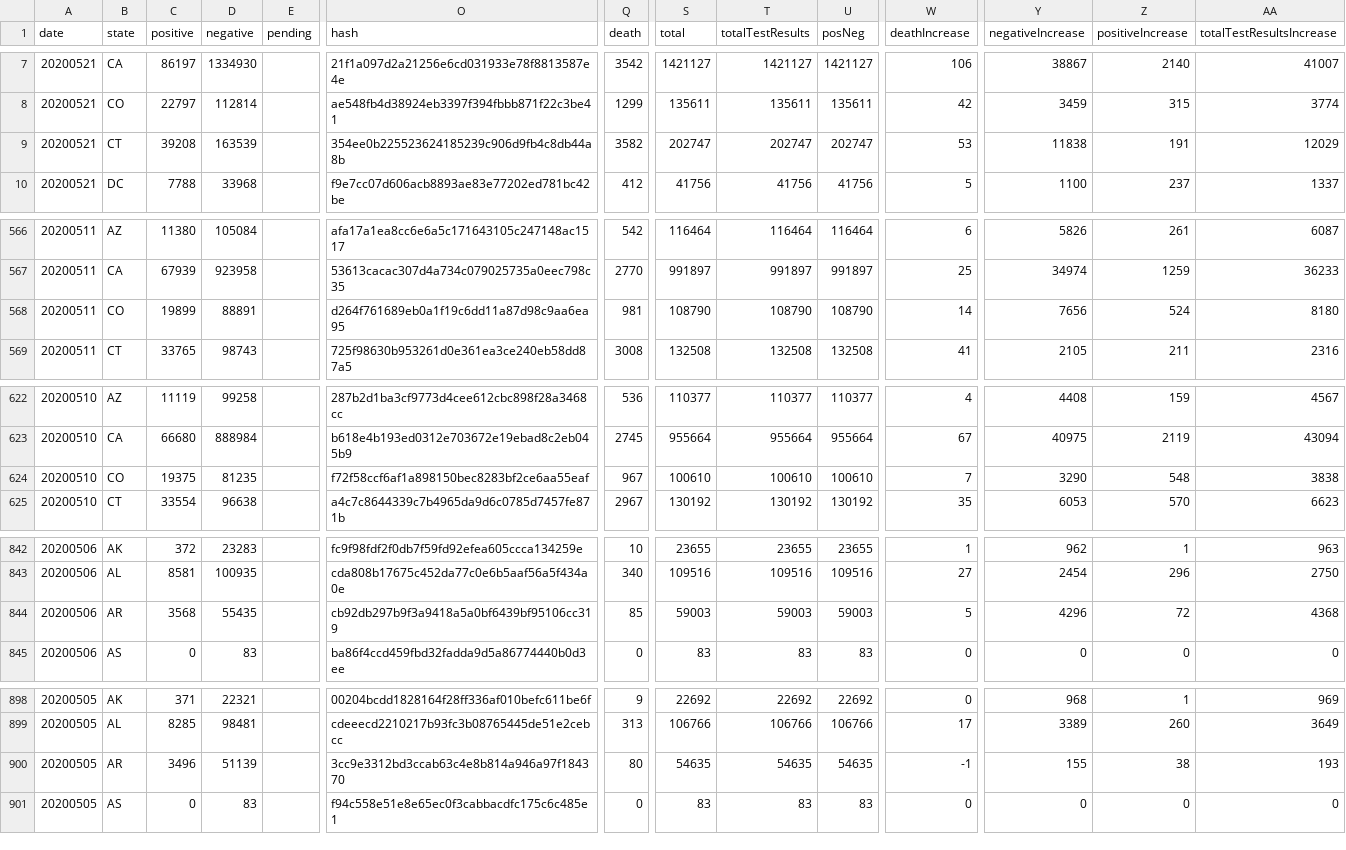
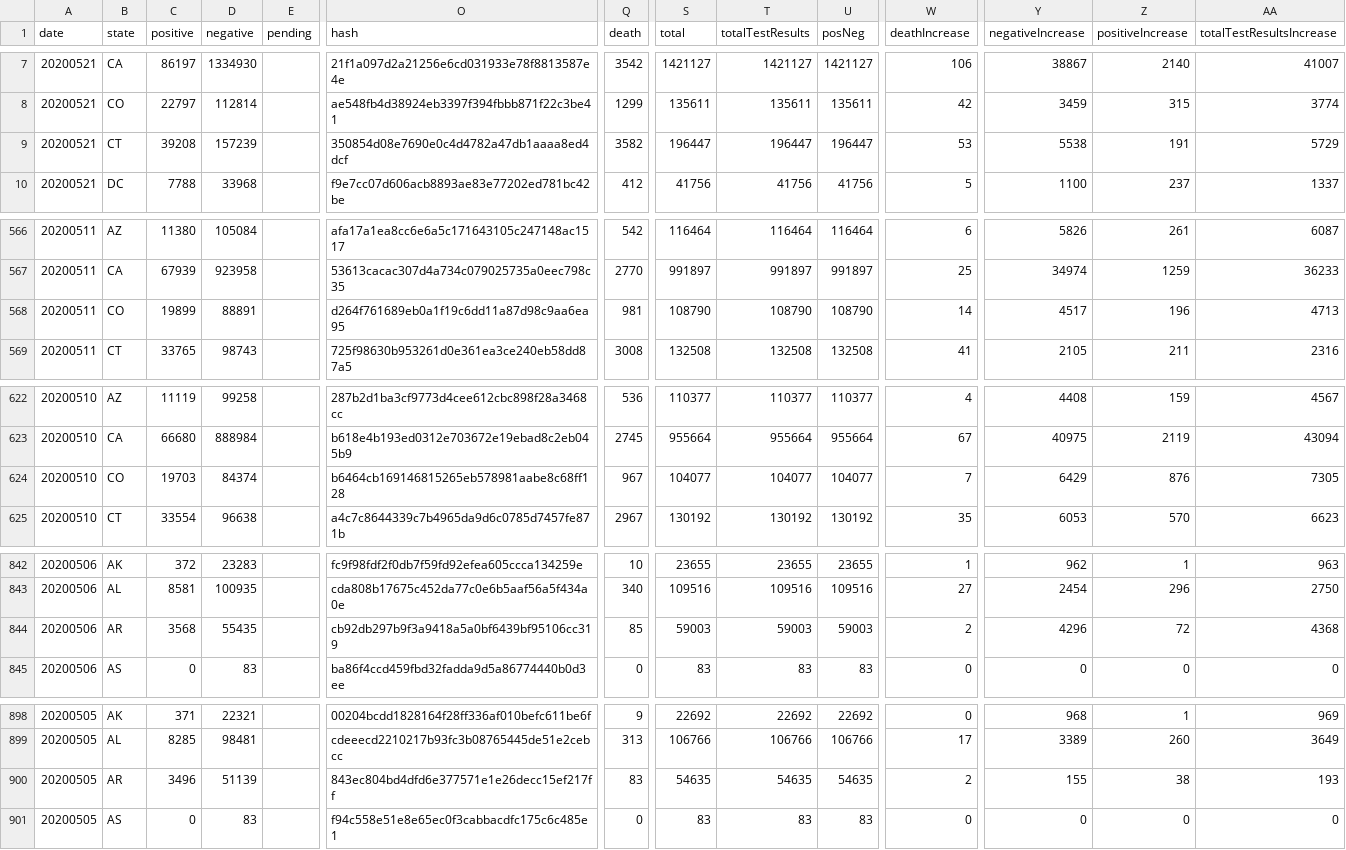
Before and after one commit to danielnee2/SKTW, a CSV file: data/us/covid/daily_state_tests.csv, drawn as a sheet; only a part is shown, gaps mark what is left out; the diff names each change by its address in the sheet, - before the commit and + after, or states it on an @@ line.

```diff
--- a/data/us/covid/daily_state_tests.csv
+++ b/data/us/covid/daily_state_tests.csv
-D9 (negative): 163539
+D9 (negative): 157239
-O9 (hash): 354ee0b225523624185239c906d9fb4c8db44a8b
+O9 (hash): 350854d08e7690e0c4d4782a47db1aaaa8ed4dcf
-S9 (total): 202747
+S9 (total): 196447
-T9 (totalTestResults): 202747
+T9 (totalTestResults): 196447
-U9 (posNeg): 202747
+U9 (posNeg): 196447
-Y9 (negativeIncrease): 11838
+Y9 (negativeIncrease): 5538
-AA9 (totalTestResultsIncrease): 12029
+AA9 (totalTestResultsIncrease): 5729
-Y568 (negativeIncrease): 7656
+Y568 (negativeIncrease): 4517
-Z568 (positiveIncrease): 524
+Z568 (positiveIncrease): 196
-AA568 (totalTestResultsIncrease): 8180
+AA568 (totalTestResultsIncrease): 4713
-C624 (positive): 19375
+C624 (positive): 19703
-D624 (negative): 81235
+D624 (negative): 84374
-O624 (hash): f72f58ccf6af1a898150bec8283bf2ce6aa55eaf
+O624 (hash): b6464cb169146815265eb578981aabe8c68ff128
-S624 (total): 100610
+S624 (total): 104077
-T624 (totalTestResults): 100610
+T624 (totalTestResults): 104077
-U624 (posNeg): 100610
+U624 (posNeg): 104077
-Y624 (negativeIncrease): 3290
+Y624 (negativeIncrease): 6429
-Z624 (positiveIncrease): 548
+Z624 (positiveIncrease): 876
-AA624 (totalTestResultsIncrease): 3838
+AA624 (totalTestResultsIncrease): 7305
-W844 (deathIncrease): 5
+W844 (deathIncrease): 2
-O900 (hash): 3cc9e3312bd3ccab63c4e8b814a946a97f184370
+O900 (hash): 843ec804bd4dfd6e377571e1e26decc15ef217ff
-Q900 (death): 80
+Q900 (death): 83
-W900 (deathIncrease): -1
+W900 (deathIncrease): 2
```
Also changed, not shown: data/international/italy/covid/dpc-covid19-ita-regioni.csv, data/us/covid/nyt_us_states.csv, 6 other files.
